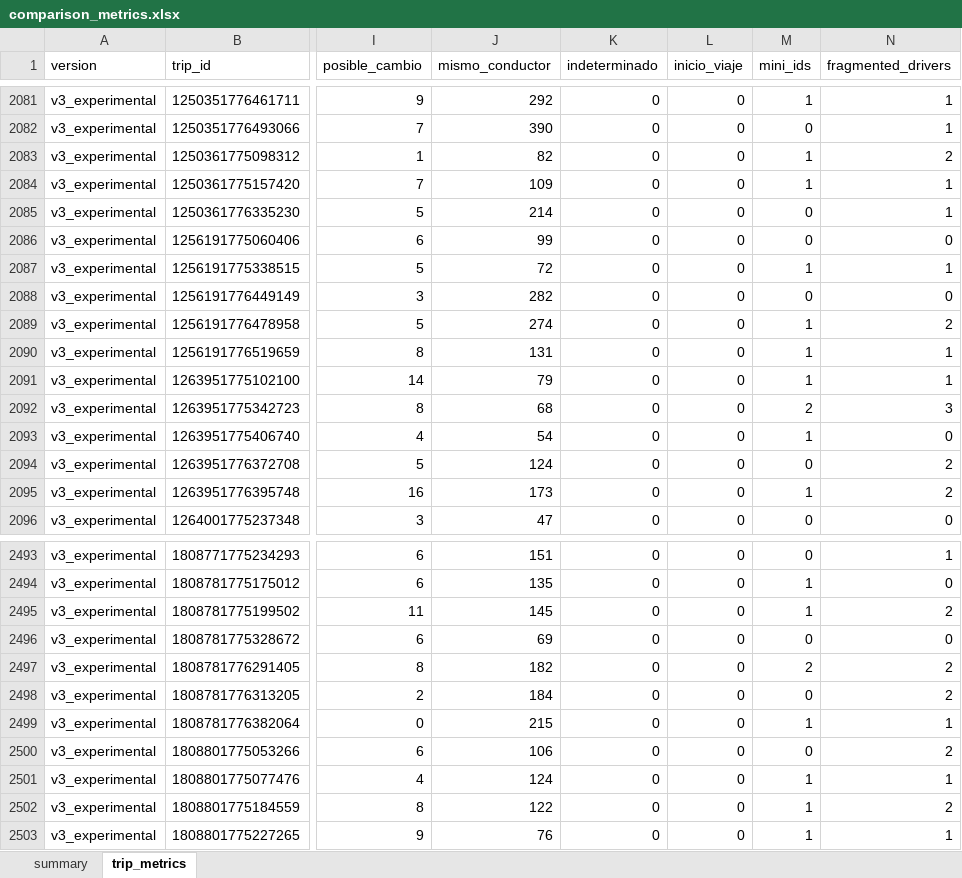
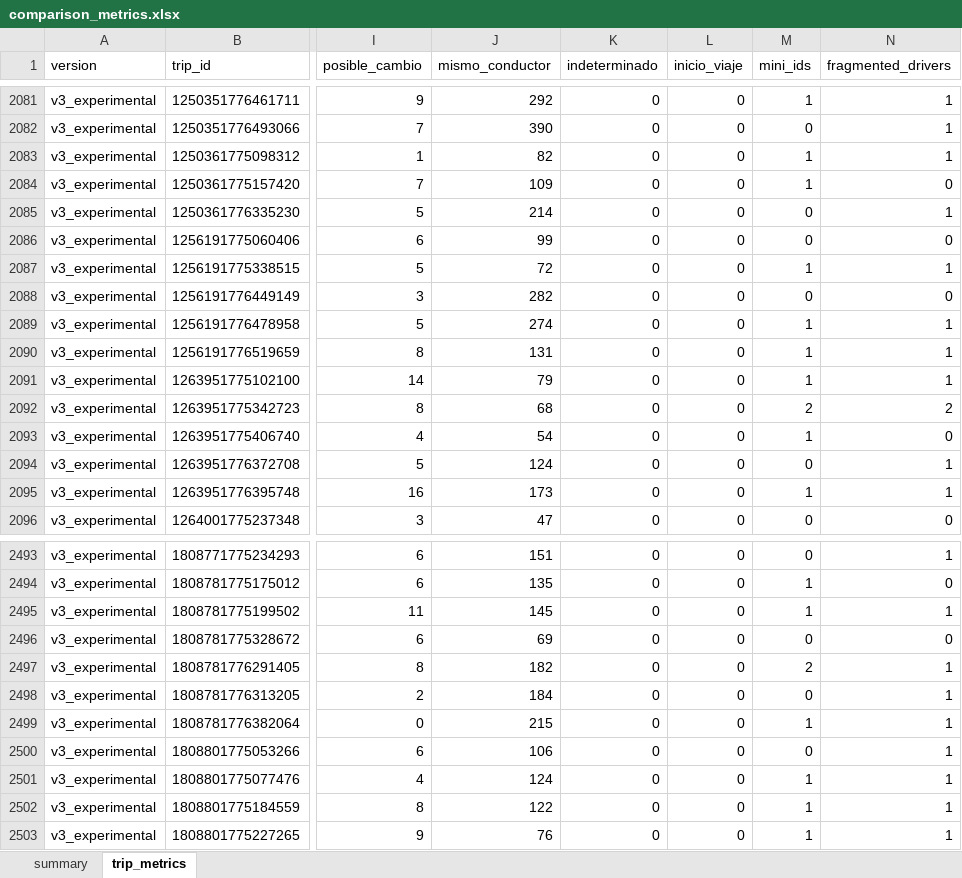
Before and after one commit to jhcapistran/viajes_analisis_streamax_v4, an Excel workbook: outputs_csv_comparison/comparison_metrics.xlsx, sheet trip_metrics, drawn as a sheet; only a part is shown, gaps mark what is left out; values as stored, in another font and other column widths than the file's, no borders; the diff covers the shown part only; the diff names each change by its address in the sheet, - before the commit and + after, or states it on an @@ line.

```diff
--- a/outputs_csv_comparison/comparison_metrics.xlsx (sheet trip_metrics)
+++ b/outputs_csv_comparison/comparison_metrics.xlsx (sheet trip_metrics)
-N2083 (fragmented_drivers): 2
+N2083 (fragmented_drivers): 1
-N2084 (fragmented_drivers): 1
+N2084 (fragmented_drivers): 0
-N2089 (fragmented_drivers): 2
+N2089 (fragmented_drivers): 1
-N2092 (fragmented_drivers): 3
+N2092 (fragmented_drivers): 2
-N2094:N2095 (fragmented_drivers): 2
+N2094:N2095 (fragmented_drivers): 1
-N2495 (fragmented_drivers): 2
+N2495 (fragmented_drivers): 1
-N2497:N2498 (fragmented_drivers): 2
+N2497:N2498 (fragmented_drivers): 1
-N2500 (fragmented_drivers): 2
+N2500 (fragmented_drivers): 1
-N2502 (fragmented_drivers): 2
+N2502 (fragmented_drivers): 1
```
Also changed, not shown: 314 edited cells elsewhere in this sheet, sheet summary, 8 other files.
